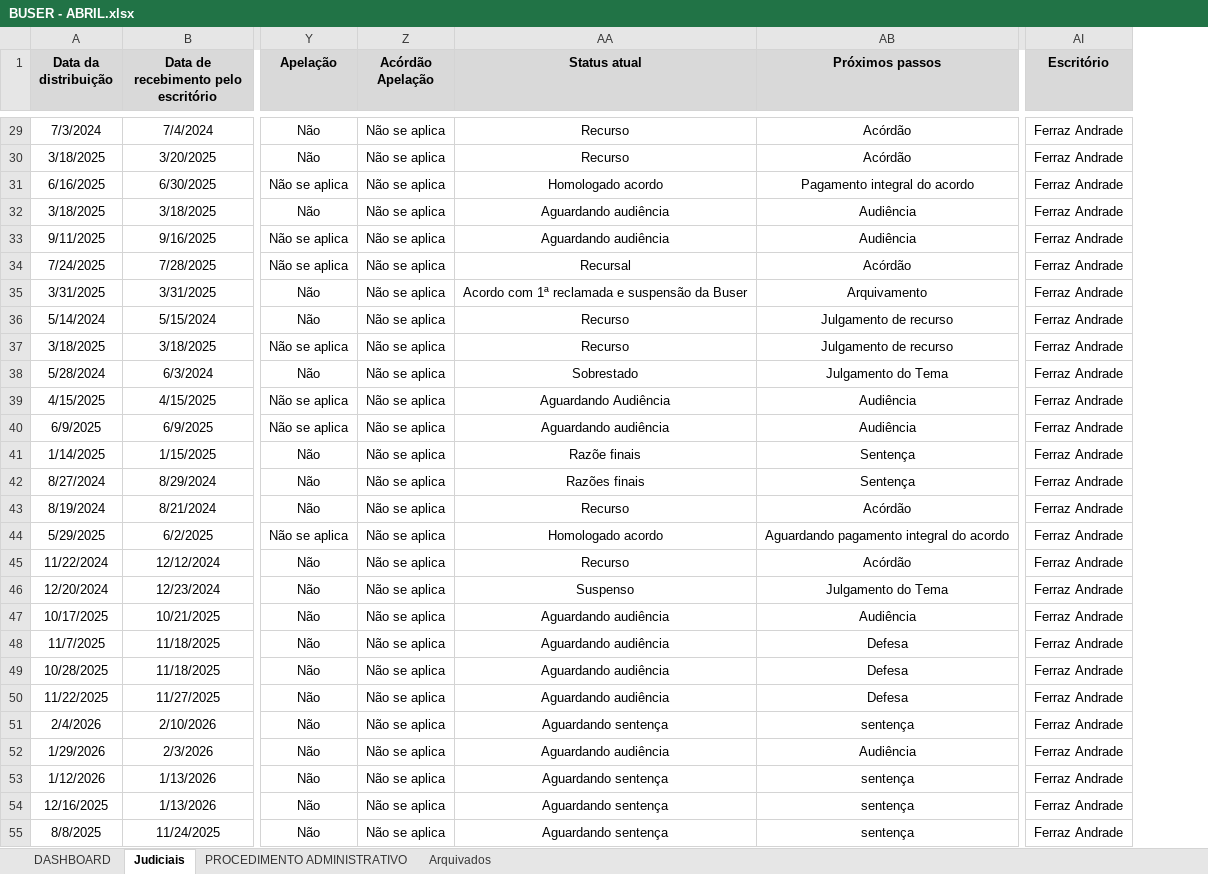
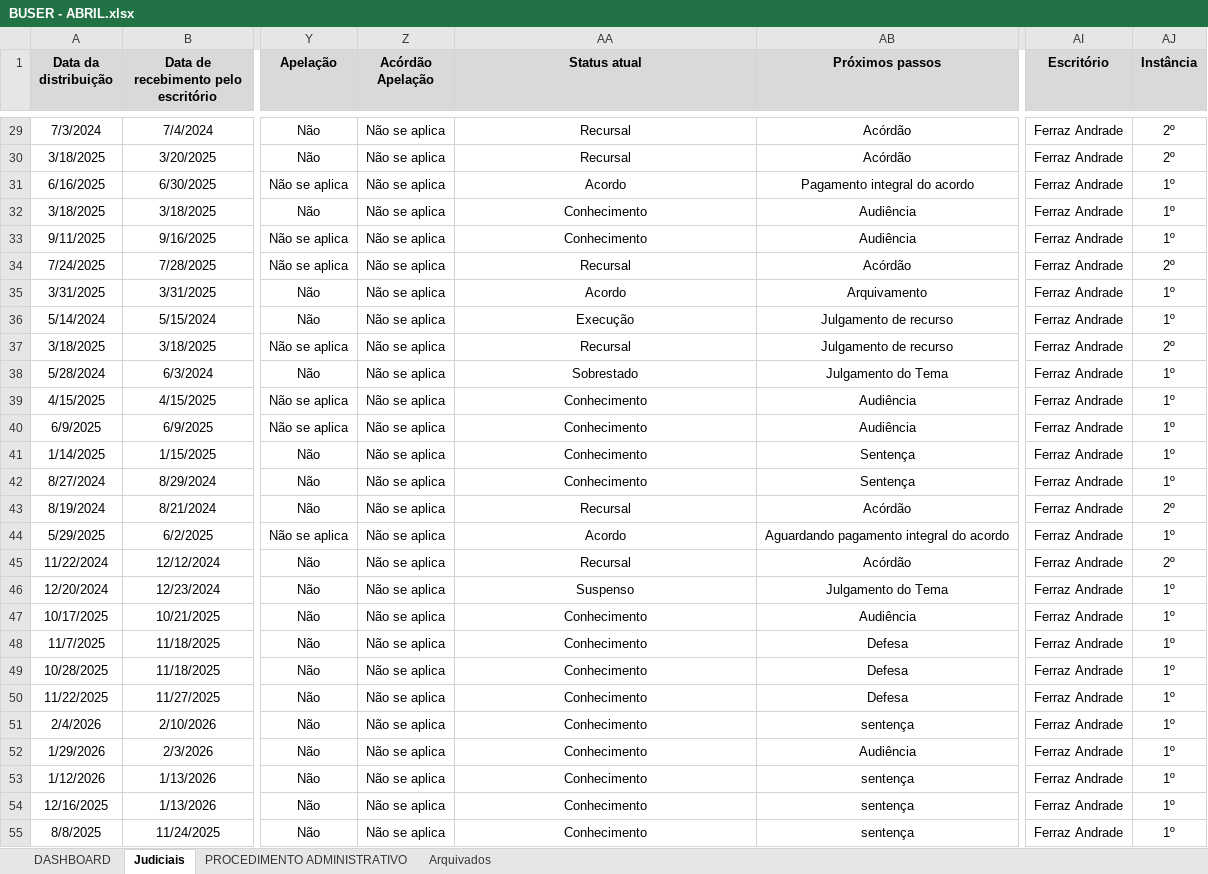
Before and after one commit to samany-cutrim/falaw, an Excel workbook: BUSER - ABRIL.xlsx, sheet Judiciais, drawn as a sheet; only a part is shown, gaps mark what is left out; values as stored, in another font and other column widths than the file's, no borders; conditional formats not drawn; the diff covers the shown part only; the diff names each change by its address in the sheet, - before the commit and + after, or states it on an @@ line.

```diff
--- a/BUSER - ABRIL.xlsx (sheet Judiciais)
+++ b/BUSER - ABRIL.xlsx (sheet Judiciais)
+column AJ (Instância), rows 29-55: 2º | 2º | 1º | 1º | 1º | 2º | 1º | 1º | 2º | 1º | 1º | 1º | 1º | 1º | 2º | 1º | 2º | 1º | 1º | 1º | 1º | 1º | 1º | 1º | 1º | 1º | 1º
-AA29:AA30 (Status atual): Recurso
+AA29:AA30 (Status atual): Recursal
-AA31 (Status atual): Homologado acordo
+AA31 (Status atual): Acordo
-AA32:AA33 (Status atual): Aguardando audiência
+AA32:AA33 (Status atual): Conhecimento
-AA35 (Status atual): Acordo com 1ª reclamada e suspensão da Buser
+AA35 (Status atual): Acordo
-AA36 (Status atual): Recurso
+AA36 (Status atual): Execução
-AA37 (Status atual): Recurso
+AA37 (Status atual): Recursal
-AA39 (Status atual): Aguardando Audiência
+AA39 (Status atual): Conhecimento
-AA40 (Status atual): Aguardando audiência
+AA40 (Status atual): Conhecimento
-AA41 (Status atual): Razõe finais
+AA41 (Status atual): Conhecimento
-AA42 (Status atual): Razões finais
+AA42 (Status atual): Conhecimento
-AA43 (Status atual): Recurso
+AA43 (Status atual): Recursal
-AA44 (Status atual): Homologado acordo
+AA44 (Status atual): Acordo
-AA45 (Status atual): Recurso
+AA45 (Status atual): Recursal
-AA47:AA50 (Status atual): Aguardando audiência
+AA47:AA50 (Status atual): Conhecimento
-AA51 (Status atual): Aguardando sentença
+AA51 (Status atual): Conhecimento
-AA52 (Status atual): Aguardando audiência
+AA52 (Status atual): Conhecimento
-AA53:AA55 (Status atual): Aguardando sentença
+AA53:AA55 (Status atual): Conhecimento
```
Also changed, not shown: 23 edited cells elsewhere in this sheet, sheet DASHBOARD, 1 other file.
